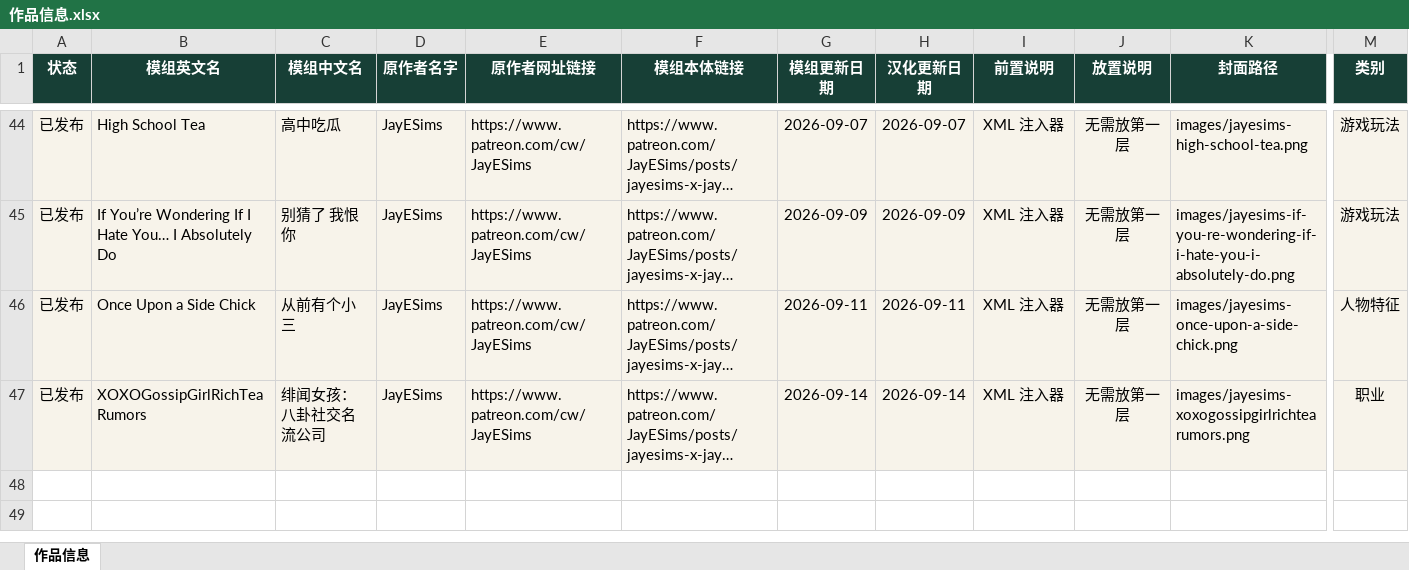
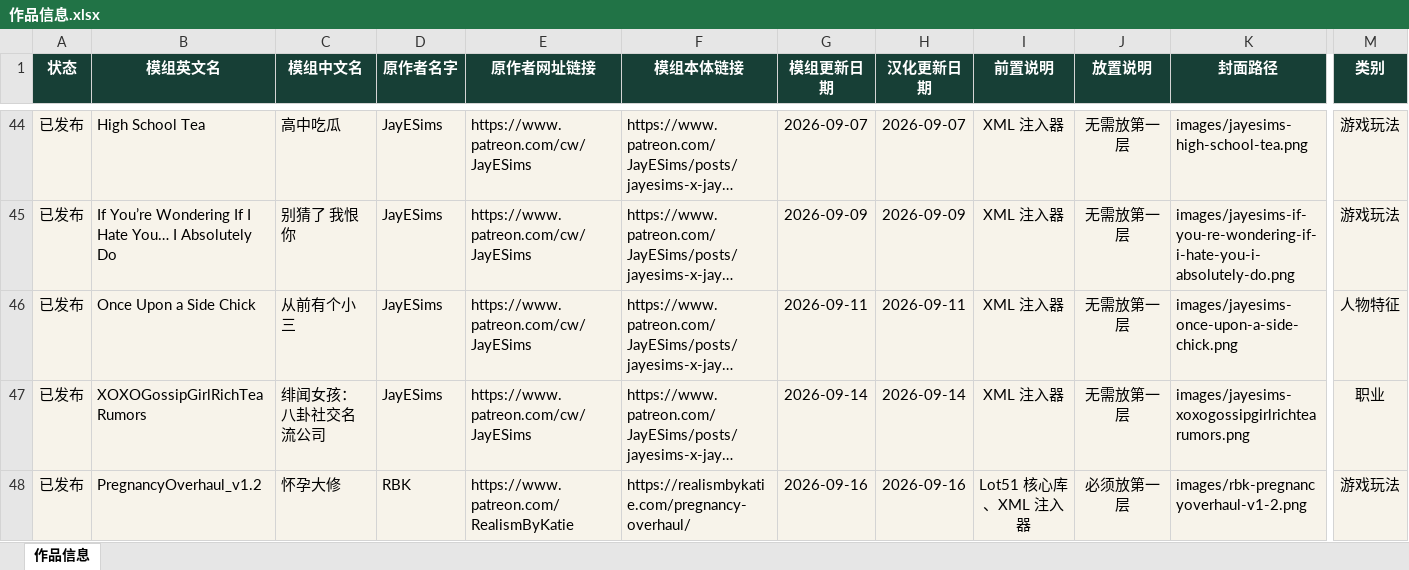
Before and after one commit to niuai-ui/qiuqiu-portfolio, an Excel workbook: 作品信息.xlsx, sheet 作品信息, drawn as a sheet; only a part is shown, gaps mark what is left out; long unchanged cells end in …; values as stored, in another font and other column widths than the file's, no borders; table styles not drawn; rows hold the shown columns only; the diff names each change by its address in the sheet, - before the commit and + after, or states it on an @@ line.

Commit message:
上新 RBK PregnancyOverhaul_v1.2 怀孕大修（游戏玩法）

```diff
--- a/作品信息.xlsx (sheet 作品信息)
+++ b/作品信息.xlsx (sheet 作品信息)
+row 48: 已发布 | PregnancyOverhaul_v1.2 | 怀孕大修 | RBK | https://www.patreon.com/RealismByKatie | https://realismbykatie.com/pregnancy-overhaul/ | 2026-09-16 | 2026-09-16 | Lot51 核心库、XML 注入器 | 必须放第一层 | images/rbk-pregnancyoverhaul-v1-2.png | 游戏玩法
```
Also changed, not shown: 4 other files.
